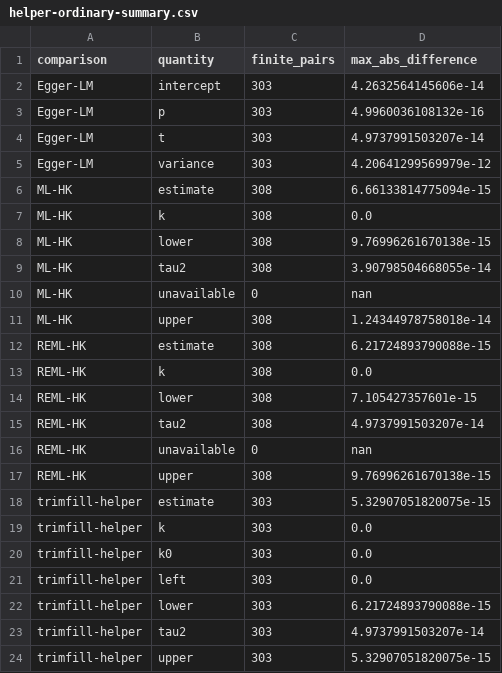
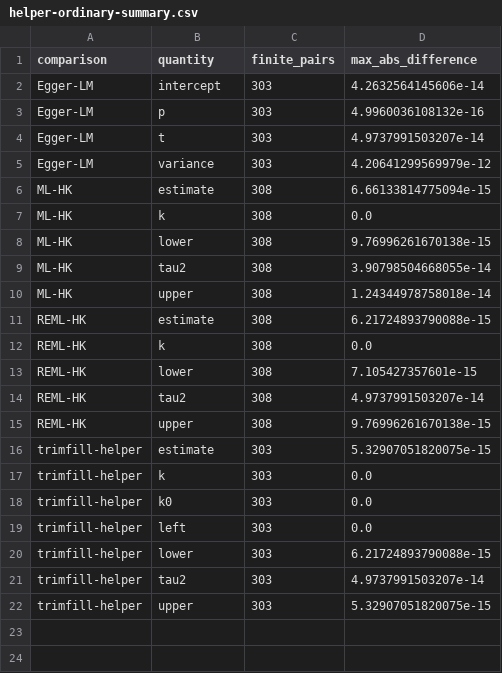
Before and after one commit to LukasWallrich/metaUI, a CSV file: work/shinylive/research/evidence/helper-ordinary-summary.csv, drawn as a sheet.

```diff
--- a/work/shinylive/research/evidence/helper-ordinary-summary.csv
+++ b/work/shinylive/research/evidence/helper-ordinary-summary.csv
@@ -9,3 +9,2 @@ ML-HK,lower,308,9.76996261670138e-15
 ML-HK,tau2,308,3.90798504668055e-14
-ML-HK,unavailable,0,nan
 ML-HK,upper,308,1.24344978758018e-14
@@ -15,3 +14,2 @@ REML-HK,lower,308,7.105427357601e-15
 REML-HK,tau2,308,4.9737991503207e-14
-REML-HK,unavailable,0,nan
 REML-HK,upper,308,9.76996261670138e-15
```
Also changed, not shown: work/shinylive/evidence/bundled-packages.csv, 25 other files.
